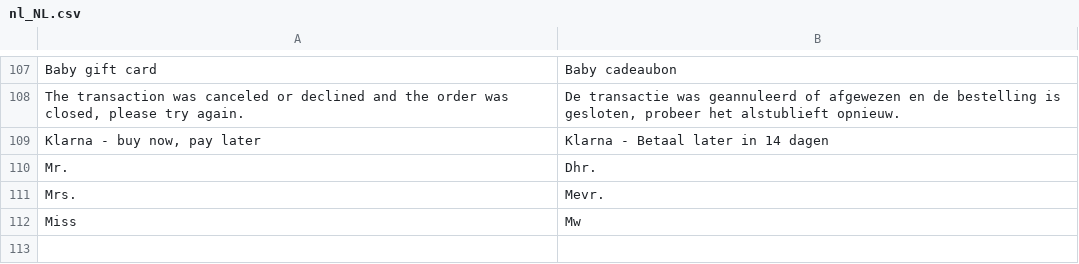
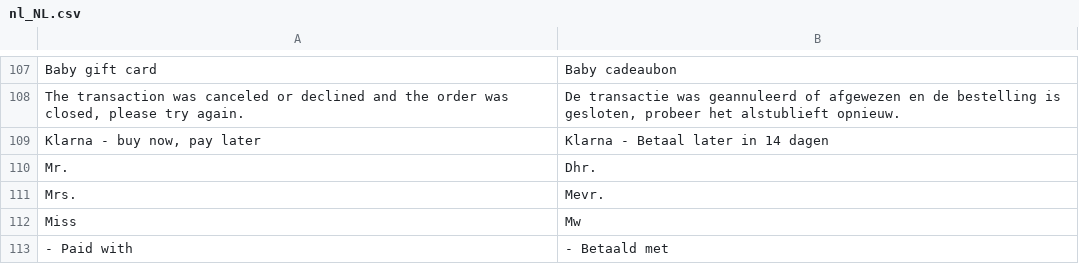
Before and after one commit to MultiSafepay/magento2-core, a CSV file: i18n/nl_NL.csv, drawn as a sheet; only a part is shown, gaps mark what is left out; the diff names each change by its address in the sheet, - before the commit and + after, or states it on an @@ line.

Commit message:
PLGMAG2V2-760: Add to order payment description with which type of card was paid for Card Payment (#708)
Co-authored-by: Daniel Civit <daniel.civit@multisafepay.com>

```diff
--- a/i18n/nl_NL.csv
+++ b/i18n/nl_NL.csv
+row 113: - Paid with | - Betaald met
```
Also changed, not shown: 2 other files.
